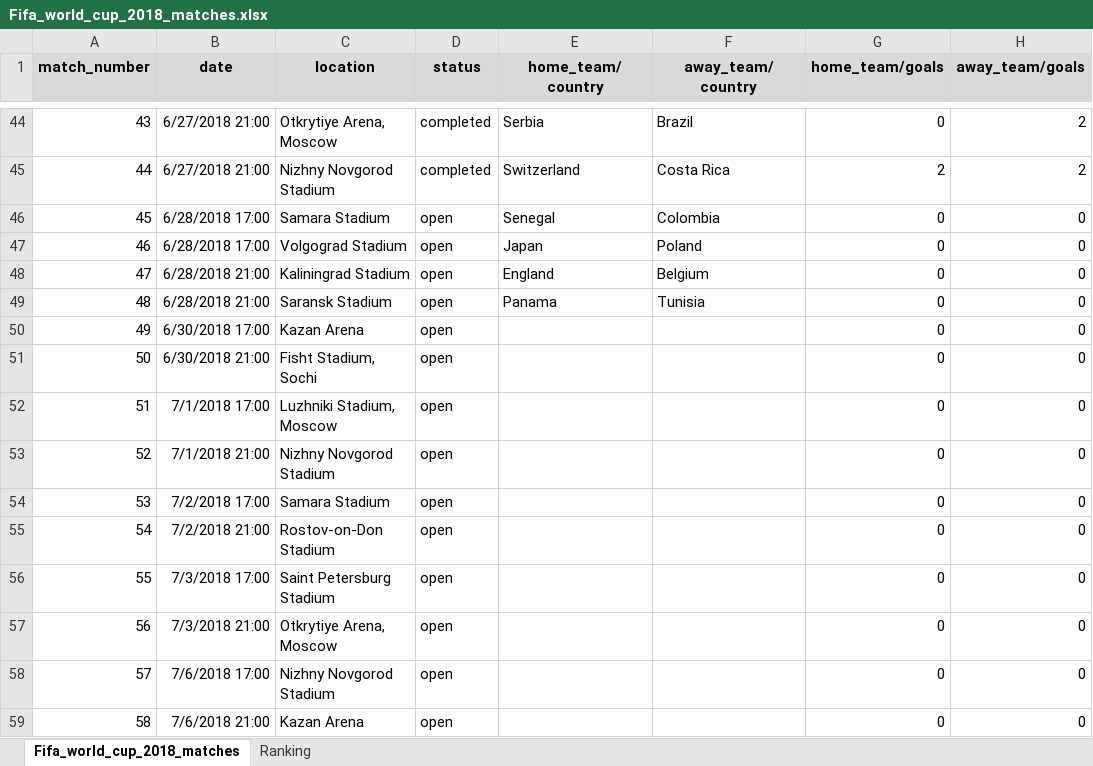
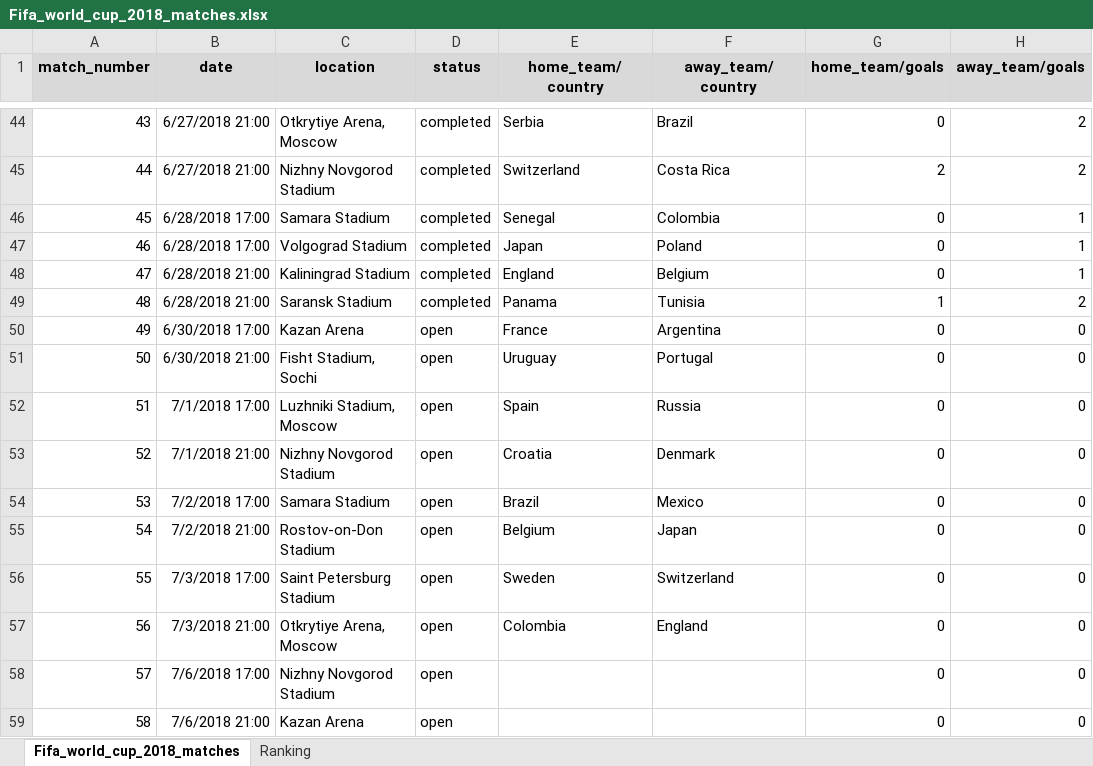
Before and after one commit to SertlAnalytics/PycharmProjects, an Excel workbook: Gaming/World_Cup_2018/Fifa_world_cup_2018_matches.xlsx, sheet Fifa_world_cup_2018_matches, drawn as a sheet; only a part is shown, gaps mark what is left out; values as stored, in another font and other column widths than the file's, no borders; the diff names each change by its address in the sheet, - before the commit and + after, or states it on an @@ line.

```diff
--- a/Gaming/World_Cup_2018/Fifa_world_cup_2018_matches.xlsx (sheet Fifa_world_cup_2018_matches)
+++ b/Gaming/World_Cup_2018/Fifa_world_cup_2018_matches.xlsx (sheet Fifa_world_cup_2018_matches)
-D46:D49 (status): open
+D46:D49 (status): completed
-H46:H48 (away_team/goals): 0
+H46:H48 (away_team/goals): 1
-G49 (home_team/goals): 0
+G49 (home_team/goals): 1
-H49 (away_team/goals): 0
+H49 (away_team/goals): 2
-E50 (home_team/country): (empty)
+E50 (home_team/country): France
-F50 (away_team/country): (empty)
+F50 (away_team/country): Argentina
-E51 (home_team/country): (empty)
+E51 (home_team/country): Uruguay
-F51 (away_team/country): (empty)
+F51 (away_team/country): Portugal
-E52 (home_team/country): (empty)
+E52 (home_team/country): Spain
-F52 (away_team/country): (empty)
+F52 (away_team/country): Russia
-E53 (home_team/country): (empty)
+E53 (home_team/country): Croatia
-F53 (away_team/country): (empty)
+F53 (away_team/country): Denmark
-E54 (home_team/country): (empty)
+E54 (home_team/country): Brazil
-F54 (away_team/country): (empty)
+F54 (away_team/country): Mexico
-E55 (home_team/country): (empty)
+E55 (home_team/country): Belgium
-F55 (away_team/country): (empty)
+F55 (away_team/country): Japan
-E56 (home_team/country): (empty)
+E56 (home_team/country): Sweden
-F56 (away_team/country): (empty)
+F56 (away_team/country): Switzerland
-E57 (home_team/country): (empty)
+E57 (home_team/country): Colombia
-F57 (away_team/country): (empty)
+F57 (away_team/country): England
```
Also changed, not shown: 9 other files.
